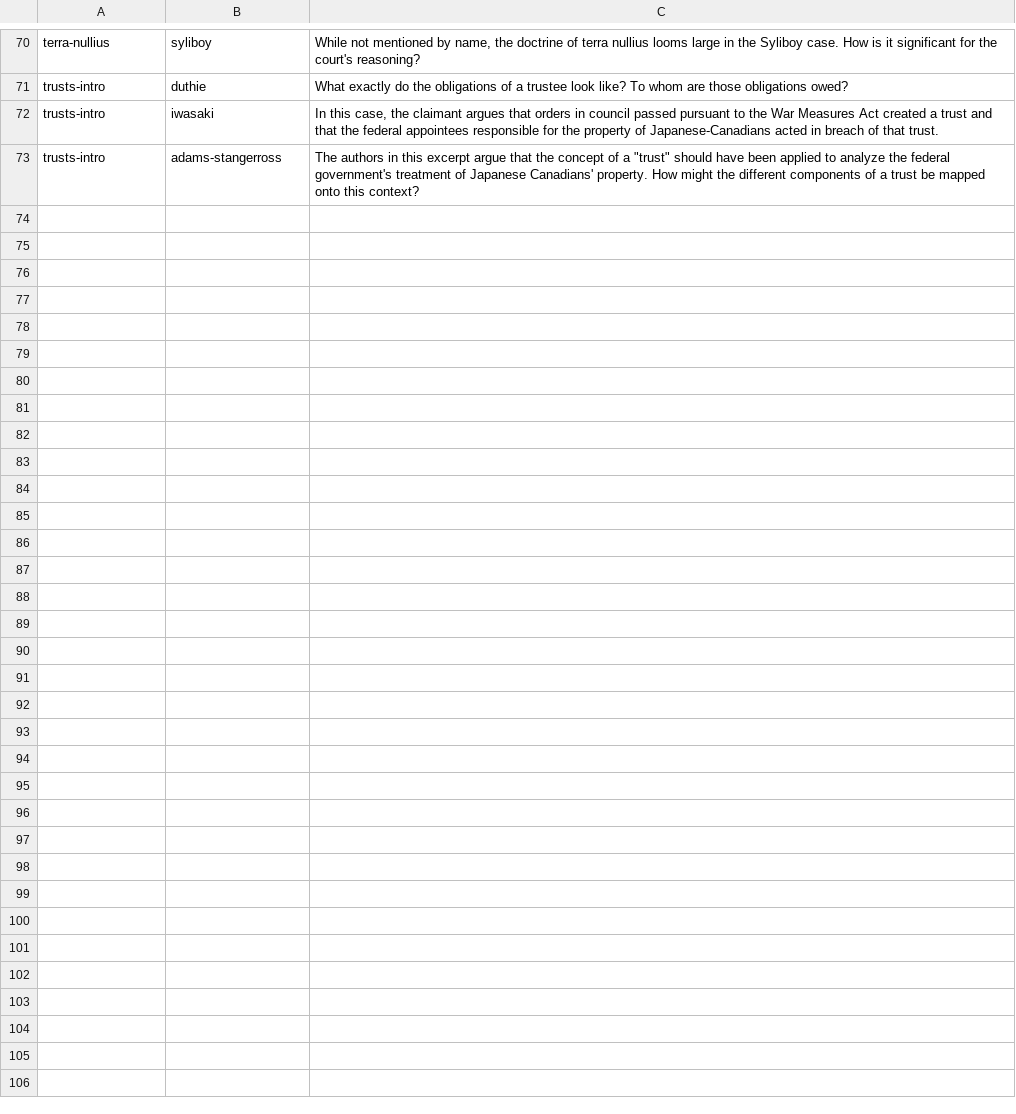
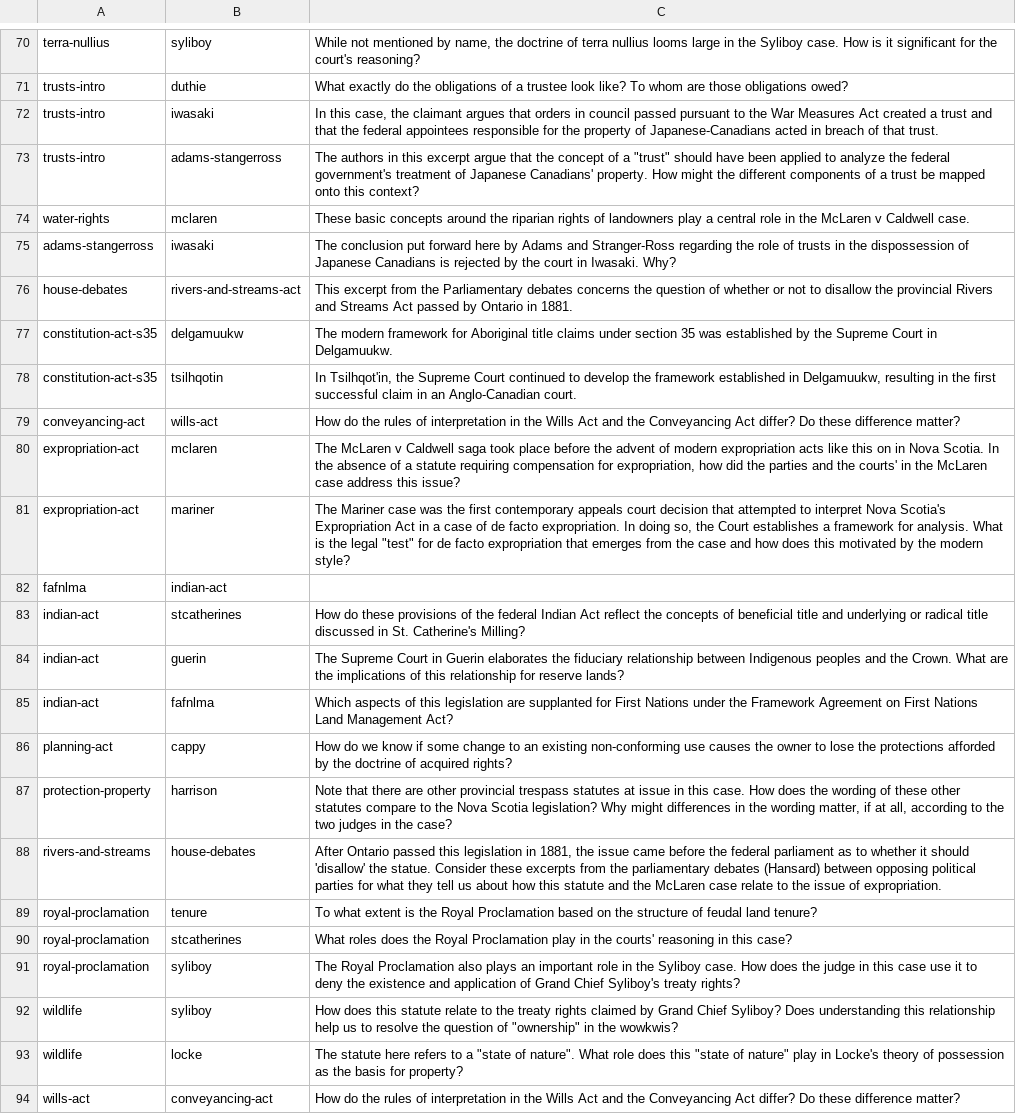
Before and after one commit to radish-es/casebook-property, a CSV file: assets/links.csv, drawn as a sheet; only a part is shown, gaps mark what is left out.

```diff
--- a/assets/links.csv
+++ b/assets/links.csv
@@ -73 +73,22 @@ trusts-intro,iwasaki,"In this case, the claimant argues that orders in council p
 trusts-intro,adams-stangerross,"The authors in this excerpt argue that the concept of a ""trust"" should have been applied to analyze the federal government's treatment of Japanese Canadians' property. How might the different components of a trust be mapped onto this context?"
+water-rights,mclaren,These basic concepts around the riparian rights of landowners play a central role in the McLaren v Caldwell case.
+adams-stangerross,iwasaki,The conclusion put forward here by Adams and Stranger-Ross regarding the role of trusts in the dispossession of Japanese Canadians is rejected by the court in Iwasaki. Why?
+house-debates,rivers-and-streams-act,This excerpt from the Parliamentary debates concerns the question of whether or not to disallow the provincial Rivers and Streams Act passed by Ontario in 1881.
+constitution-act-s35,delgamuukw,The modern framework for Aboriginal title claims under section 35 was established by the Supreme Court in Delgamuukw.
+constitution-act-s35,tsilhqotin,"In Tsilhqot'in, the Supreme Court continued to develop the framework established in Delgamuukw, resulting in the first successful claim in an Anglo-Canadian court. "
+conveyancing-act,wills-act,How do the rules of interpretation in the Wills Act and the Conveyancing Act differ? Do these difference matter?
+expropriation-act,mclaren,"The McLaren v Caldwell saga took place before the advent of modern expropriation acts like this on in Nova Scotia. In the absence of a statute requiring compensation for expropriation, how did the parties and the courts' in the McLaren case address this issue?"
+expropriation-act,mariner,"The Mariner case was the first contemporary appeals court decision that attempted to interpret Nova Scotia's Expropriation Act in a case of de facto expropriation. In doing so, the Court establishes a framework for analysis. What is the legal ""test"" for de facto expropriation that emerges from the case and how does this motivated by the modern style?"
+fafnlma,indian-act,
+indian-act,stcatherines,How do these provisions of the federal Indian Act reflect the concepts of beneficial title and underlying or radical title discussed in St. Catherine's Milling?
+indian-act,guerin,The Supreme Court in Guerin elaborates the fiduciary relationship between Indigenous peoples and the Crown. What are the implications of this relationship for reserve lands?
+indian-act,fafnlma,Which aspects of this legislation are supplanted for First Nations under the Framework Agreement on First Nations Land Management Act?
+planning-act,cappy,How do we know if some change to an existing non-conforming use causes the owner to lose the protections afforded by the doctrine of acquired rights?
+protection-property,harrison,"Note that there are other provincial trespass statutes at issue in this case. How does the wording of these other statutes compare to the Nova Scotia legislation? Why might differences in the wording matter, if at all, according to the two judges in the case?"
+rivers-and-streams,house-debates,"After Ontario passed this legislation in 1881, the issue came before the federal parliament as to whether it should 'disallow' the statue. Consider these excerpts from the parliamentary debates (Hansard) between opposing political parties for what they tell us about how this statute and the McLaren case relate to the issue of expropriation."
+royal-proclamation,tenure,To what extent is the Royal Proclamation based on the structure of feudal land tenure?
+royal-proclamation,stcatherines,What roles does the Royal Proclamation play in the courts' reasoning in this case?
+royal-proclamation,syliboy,The Royal Proclamation also plays an important role in the Syliboy case. How does the judge in this case use it to deny the existence and application of Grand Chief Syliboy's treaty rights?
+wildlife,syliboy,"How does this statute relate to the treaty rights claimed by Grand Chief Syliboy? Does understanding this relationship help us to resolve the question of ""ownership"" in the wowkwis? "
+wildlife,locke,"The statute here refers to a ""state of nature"". What role does this ""state of nature"" play in Locke's theory of possession as the basis for property?"
+wills-act,conveyancing-act,How do the rules of interpretation in the Wills Act and the Conveyancing Act differ? Do these difference matter?
```
Also changed, not shown: 34 other files.
